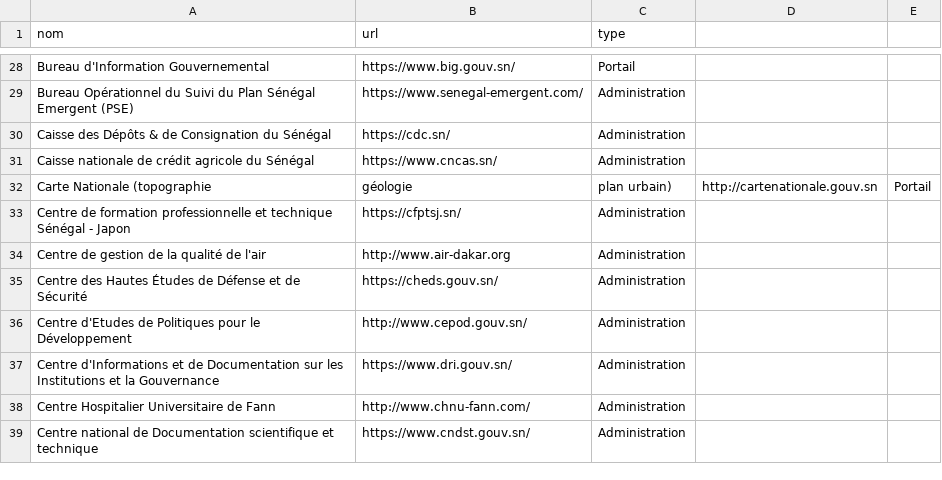
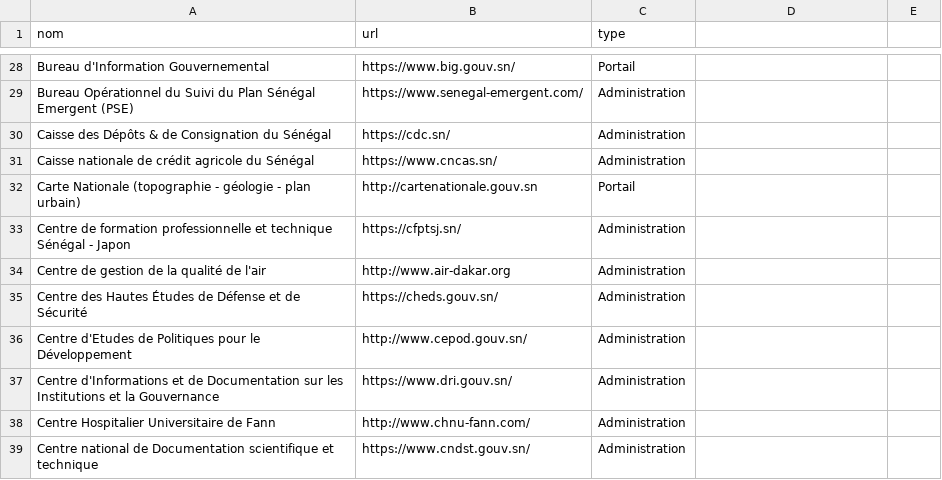
Before and after one commit to senegalouvert/annuaire-sites-publics-senegal, a CSV file: data/annuaire.csv, drawn as a sheet; only a part is shown, gaps mark what is left out; removed rows and columns are numbered as before the commit, all else as after; the diff names each change by its address in the sheet, - before the commit and + after, or states it on an @@ line.

Commit message:
fix(data): fix cartenationale.gouv.sn

```diff
--- a/data/annuaire.csv
+++ b/data/annuaire.csv
-row 32: Carte Nationale (topographie | géologie | plan urbain) | http://cartenationale.gouv.sn | Portail
+row 32: Carte Nationale (topographie - géologie - plan urbain) | http://cartenationale.gouv.sn | Portail
```
